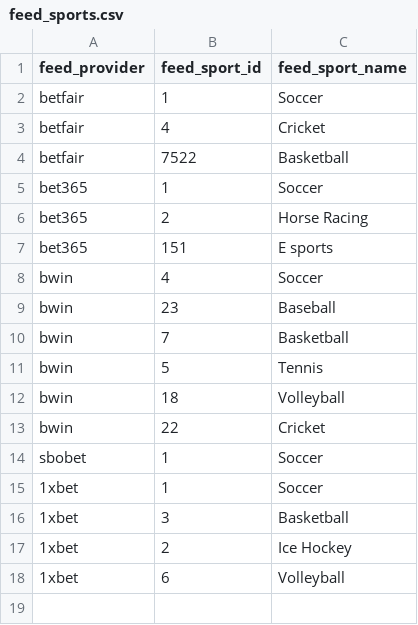
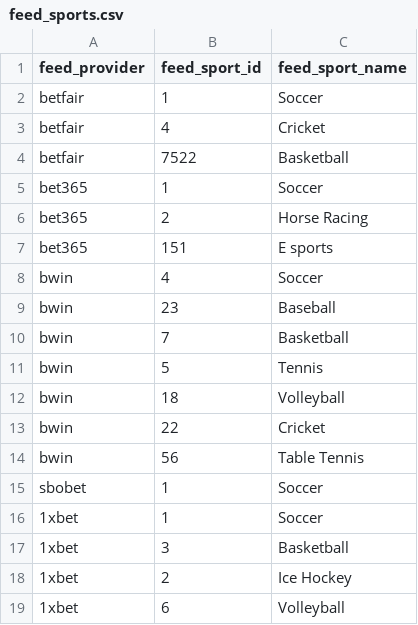
Before and after one commit to skizlin/gmap, a CSV file: backend/data/feed_sports.csv, drawn as a sheet; the diff names each change by its address in the sheet, - before the commit and + after, or states it on an @@ line.

```diff
--- a/backend/data/feed_sports.csv
+++ b/backend/data/feed_sports.csv
+row 14: bwin | 56 | Table Tennis
```
Also changed, not shown: 8 other files.
